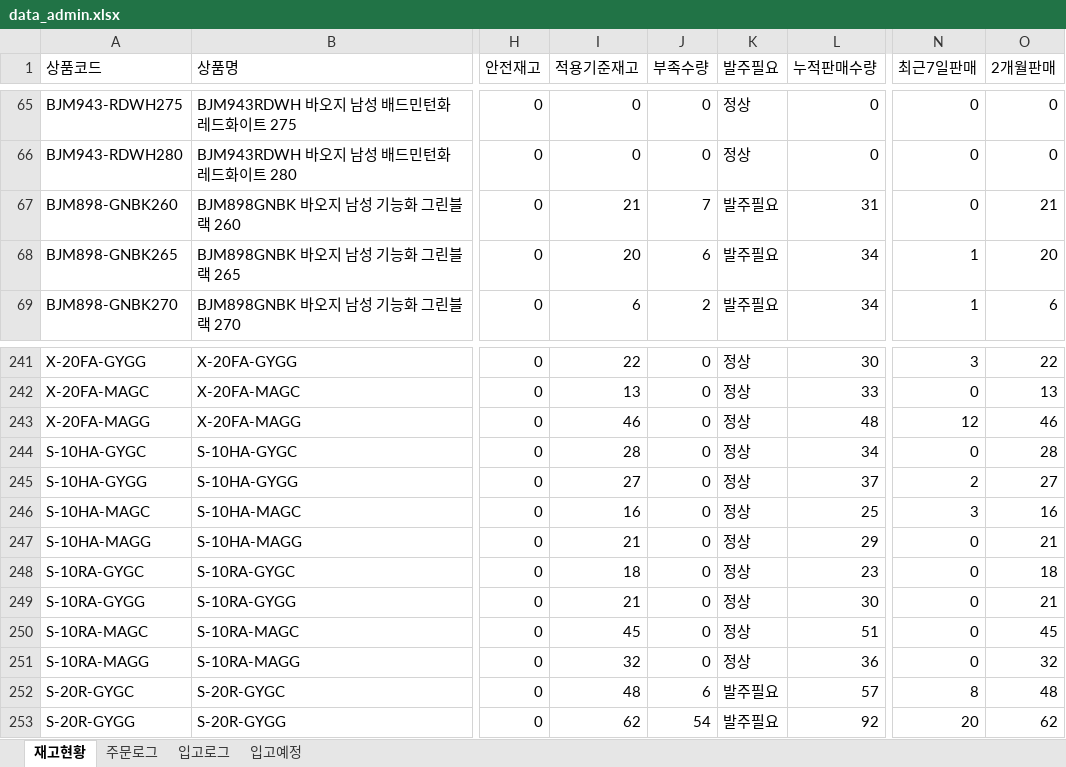
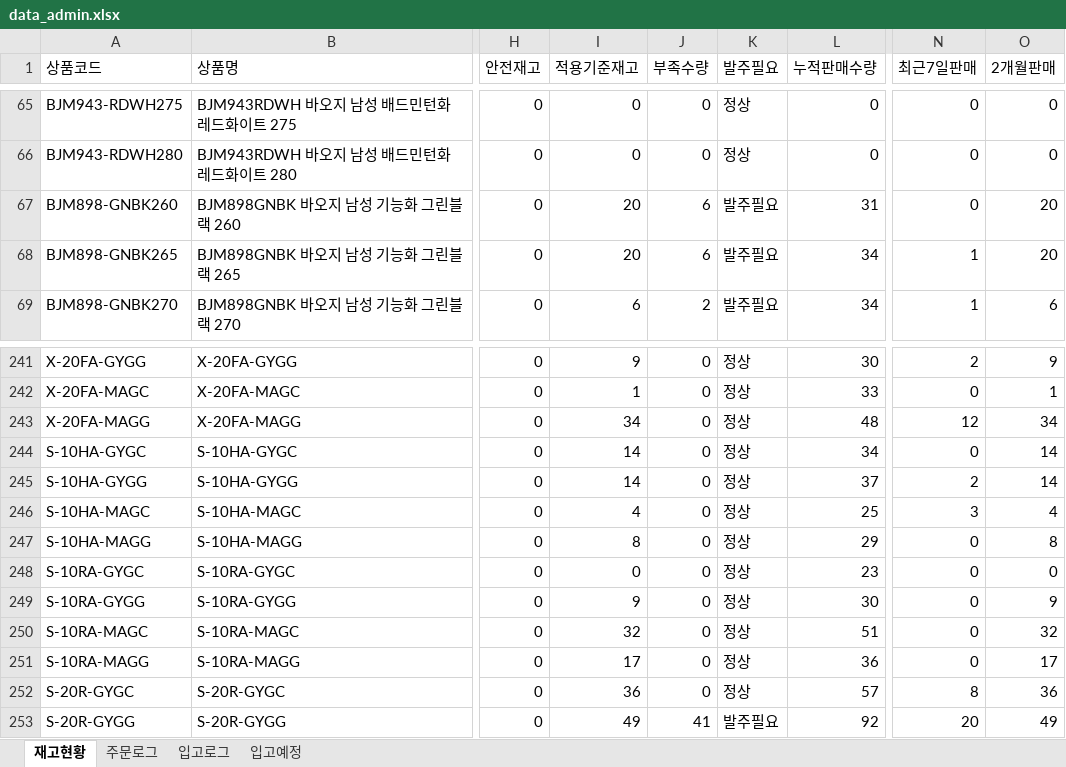
Before and after one commit to dkseotjd0112-max/Baoji-dashboard, an Excel workbook: data_admin.xlsx, sheet 재고현황, drawn as a sheet; only a part is shown, gaps mark what is left out; values as stored, in another font and other column widths than the file's, no borders; the diff covers the shown part only; the diff names each change by its address in the sheet, - before the commit and + after, or states it on an @@ line.

```diff
--- a/data_admin.xlsx (sheet 재고현황)
+++ b/data_admin.xlsx (sheet 재고현황)
-I67 (적용기준재고): 21
+I67 (적용기준재고): 20
-J67 (부족수량): 7
+J67 (부족수량): 6
-O67 (2개월판매): 21
+O67 (2개월판매): 20
-I241 (적용기준재고): 22
+I241 (적용기준재고): 9
-N241 (최근7일판매): 3
+N241 (최근7일판매): 2
-O241 (2개월판매): 22
+O241 (2개월판매): 9
-I242 (적용기준재고): 13
+I242 (적용기준재고): 1
-O242 (2개월판매): 13
+O242 (2개월판매): 1
-I243 (적용기준재고): 46
+I243 (적용기준재고): 34
-O243 (2개월판매): 46
+O243 (2개월판매): 34
-I244 (적용기준재고): 28
+I244 (적용기준재고): 14
-O244 (2개월판매): 28
+O244 (2개월판매): 14
-I245 (적용기준재고): 27
+I245 (적용기준재고): 14
-O245 (2개월판매): 27
+O245 (2개월판매): 14
-I246 (적용기준재고): 16
+I246 (적용기준재고): 4
-O246 (2개월판매): 16
+O246 (2개월판매): 4
-I247 (적용기준재고): 21
+I247 (적용기준재고): 8
-O247 (2개월판매): 21
+O247 (2개월판매): 8
-I248 (적용기준재고): 18
+I248 (적용기준재고): 0
-O248 (2개월판매): 18
+O248 (2개월판매): 0
-I249 (적용기준재고): 21
+I249 (적용기준재고): 9
-O249 (2개월판매): 21
+O249 (2개월판매): 9
-I250 (적용기준재고): 45
+I250 (적용기준재고): 32
-O250 (2개월판매): 45
+O250 (2개월판매): 32
-I251 (적용기준재고): 32
+I251 (적용기준재고): 17
-O251 (2개월판매): 32
+O251 (2개월판매): 17
-I252 (적용기준재고): 48
+I252 (적용기준재고): 36
-J252 (부족수량): 6
+J252 (부족수량): 0
-K252 (발주필요): 발주필요
+K252 (발주필요): 정상
-O252 (2개월판매): 48
+O252 (2개월판매): 36
-I253 (적용기준재고): 62
+I253 (적용기준재고): 49
-J253 (부족수량): 54
+J253 (부족수량): 41
-O253 (2개월판매): 62
+O253 (2개월판매): 49
```
Also changed, not shown: 6 added rows and 137 edited cells elsewhere in this sheet, data_general.xlsx.
